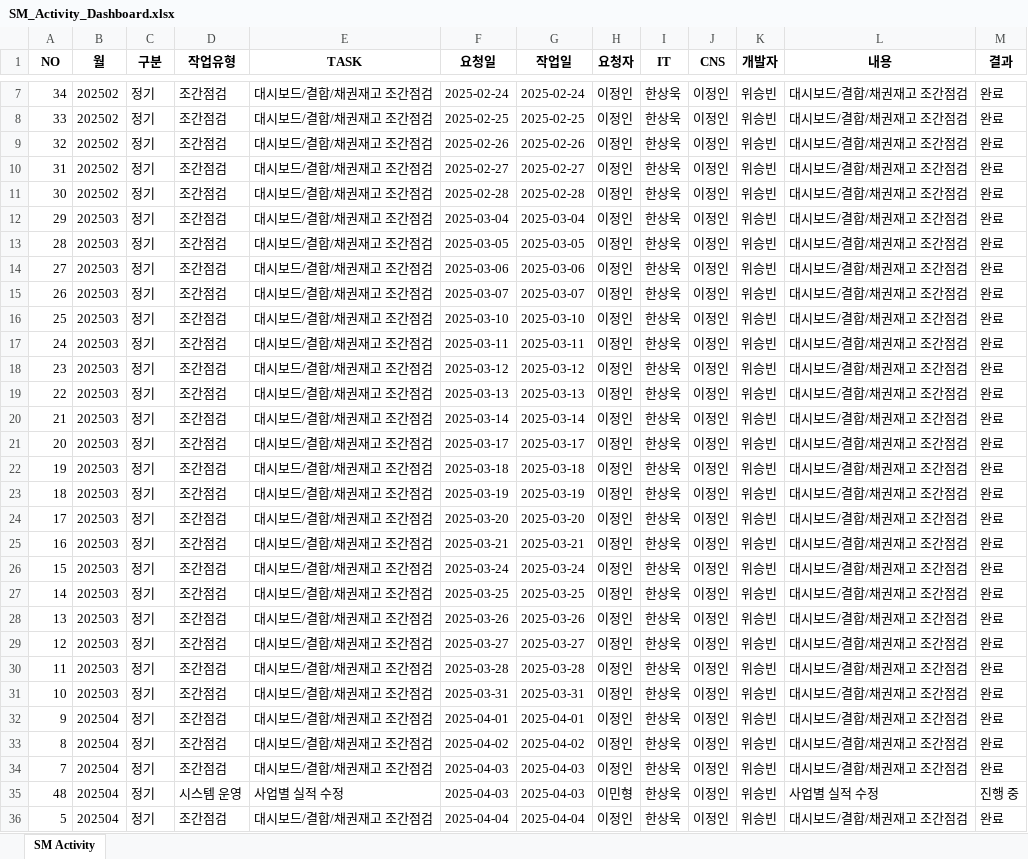
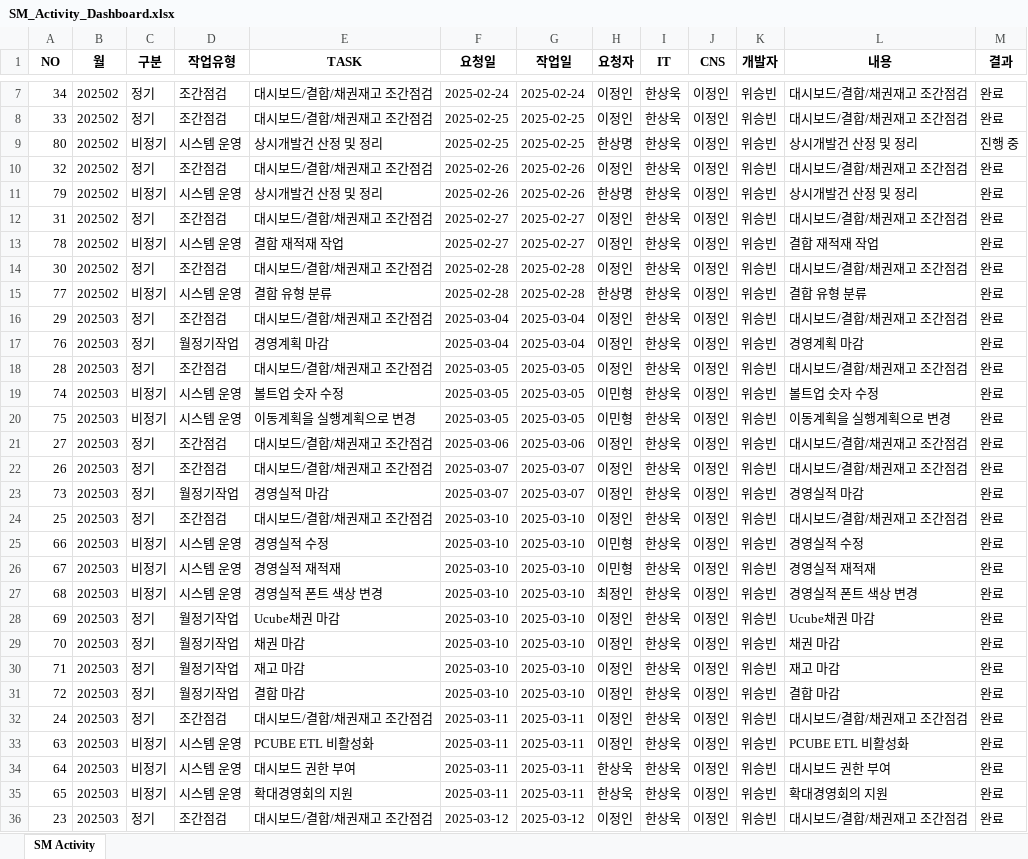
Before and after one commit to wjb127/sm-activity-app, an Excel workbook: data/SM_Activity_Dashboard.xlsx, sheet SM Activity, drawn as a sheet; only a part is shown, gaps mark what is left out; the shorter side is filled out with more unchanged rows; values as stored, in another font and other column widths than the file's, no borders; the diff covers the shown part only; the diff names each change by its address in the sheet, - before the commit and + after, or states it on an @@ line.

```diff
--- a/data/SM_Activity_Dashboard.xlsx (sheet SM Activity)
+++ b/data/SM_Activity_Dashboard.xlsx (sheet SM Activity)
+row 9: 80 | 202502 | 비정기 | 시스템 운영 | 상시개발건 산정 및 정리 | 2025-02-25 | 2025-02-25 | 한상명 | 한상욱 | 이정인 | 위승빈 | 상시개발건 산정 및 정리 | 진행 중
+row 11: 79 | 202502 | 비정기 | 시스템 운영 | 상시개발건 산정 및 정리 | 2025-02-26 | 2025-02-26 | 한상명 | 한상욱 | 이정인 | 위승빈 | 상시개발건 산정 및 정리 | 완료
+row 13: 78 | 202502 | 비정기 | 시스템 운영 | 결합 재적재 작업 | 2025-02-27 | 2025-02-27 | 이정인 | 한상욱 | 이정인 | 위승빈 | 결합 재적재 작업 | 완료
+row 15: 77 | 202502 | 비정기 | 시스템 운영 | 결합 유형 분류 | 2025-02-28 | 2025-02-28 | 한상명 | 한상욱 | 이정인 | 위승빈 | 결합 유형 분류 | 완료
+row 17: 76 | 202503 | 정기 | 월정기작업 | 경영계획 마감 | 2025-03-04 | 2025-03-04 | 이정인 | 한상욱 | 이정인 | 위승빈 | 경영계획 마감 | 완료
+row 19: 74 | 202503 | 비정기 | 시스템 운영 | 볼트업 숫자 수정 | 2025-03-05 | 2025-03-05 | 이민형 | 한상욱 | 이정인 | 위승빈 | 볼트업 숫자 수정 | 완료
+row 20: 75 | 202503 | 비정기 | 시스템 운영 | 이동계획을 실행계획으로 변경 | 2025-03-05 | 2025-03-05 | 이민형 | 한상욱 | 이정인 | 위승빈 | 이동계획을 실행계획으로 변경 | 완료
+row 23: 73 | 202503 | 정기 | 월정기작업 | 경영실적 마감 | 2025-03-07 | 2025-03-07 | 이정인 | 한상욱 | 이정인 | 위승빈 | 경영실적 마감 | 완료
+row 25: 66 | 202503 | 비정기 | 시스템 운영 | 경영실적 수정 | 2025-03-10 | 2025-03-10 | 이민형 | 한상욱 | 이정인 | 위승빈 | 경영실적 수정 | 완료
+row 26: 67 | 202503 | 비정기 | 시스템 운영 | 경영실적 재적재 | 2025-03-10 | 2025-03-10 | 이민형 | 한상욱 | 이정인 | 위승빈 | 경영실적 재적재 | 완료
+row 27: 68 | 202503 | 비정기 | 시스템 운영 | 경영실적 폰트 색상 변경 | 2025-03-10 | 2025-03-10 | 최정인 | 한상욱 | 이정인 | 위승빈 | 경영실적 폰트 색상 변경 | 완료
+row 28: 69 | 202503 | 정기 | 월정기작업 | Ucube채권 마감 | 2025-03-10 | 2025-03-10 | 이정인 | 한상욱 | 이정인 | 위승빈 | Ucube채권 마감 | 완료
+row 29: 70 | 202503 | 정기 | 월정기작업 | 채권 마감 | 2025-03-10 | 2025-03-10 | 이정인 | 한상욱 | 이정인 | 위승빈 | 채권 마감 | 완료
+row 30: 71 | 202503 | 정기 | 월정기작업 | 재고 마감 | 2025-03-10 | 2025-03-10 | 이정인 | 한상욱 | 이정인 | 위승빈 | 재고 마감 | 완료
+row 31: 72 | 202503 | 정기 | 월정기작업 | 결합 마감 | 2025-03-10 | 2025-03-10 | 이정인 | 한상욱 | 이정인 | 위승빈 | 결합 마감 | 완료
+row 33: 63 | 202503 | 비정기 | 시스템 운영 | PCUBE ETL 비활성화 | 2025-03-11 | 2025-03-11 | 이정인 | 한상욱 | 이정인 | 위승빈 | PCUBE ETL 비활성화 | 완료
+row 34: 64 | 202503 | 비정기 | 시스템 운영 | 대시보드 권한 부여 | 2025-03-11 | 2025-03-11 | 한상욱 | 한상욱 | 이정인 | 위승빈 | 대시보드 권한 부여 | 완료
+row 35: 65 | 202503 | 비정기 | 시스템 운영 | 확대경영회의 지원 | 2025-03-11 | 2025-03-11 | 한상욱 | 한상욱 | 이정인 | 위승빈 | 확대경영회의 지원 | 완료
```
Also changed, not shown: 14 added rows elsewhere in this sheet, 1 other file.
